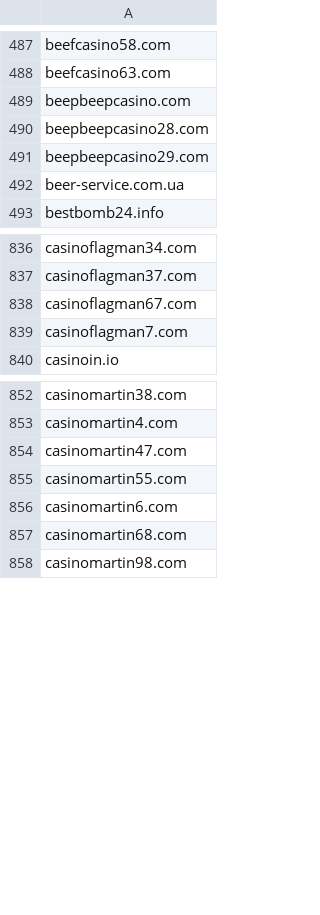
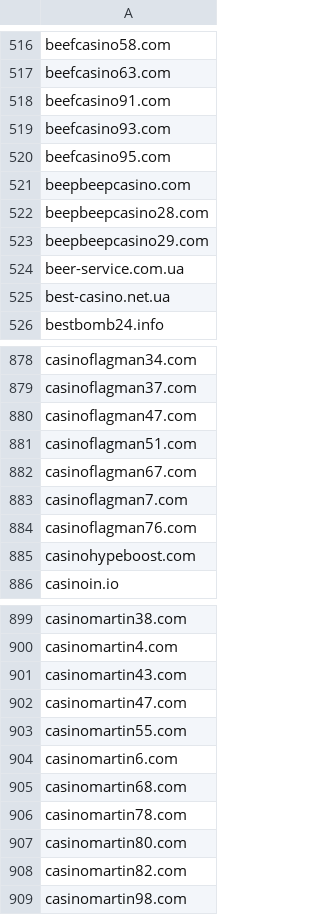
Before and after one commit to itsJustinCase/gamble-eagle, a CSV file: ukraine_blacklist.csv, drawn as a sheet; only a part is shown, gaps mark what is left out; the diff covers the shown part only; the diff names each change by its address in the sheet, - before the commit and + after, or states it on an @@ line.

```diff
--- a/ukraine_blacklist.csv
+++ b/ukraine_blacklist.csv
+row 518: beefcasino91.com
+row 519: beefcasino93.com
+row 520: beefcasino95.com
+row 525: best-casino.net.ua
+row 880: casinoflagman47.com
+row 881: casinoflagman51.com
+row 884: casinoflagman76.com
+row 885: casinohypeboost.com
+row 901: casinomartin43.com
+row 906: casinomartin78.com
+row 907: casinomartin80.com
+row 908: casinomartin82.com
```
Also changed, not shown: 179 added rows and 1 edited cell elsewhere in this file.
